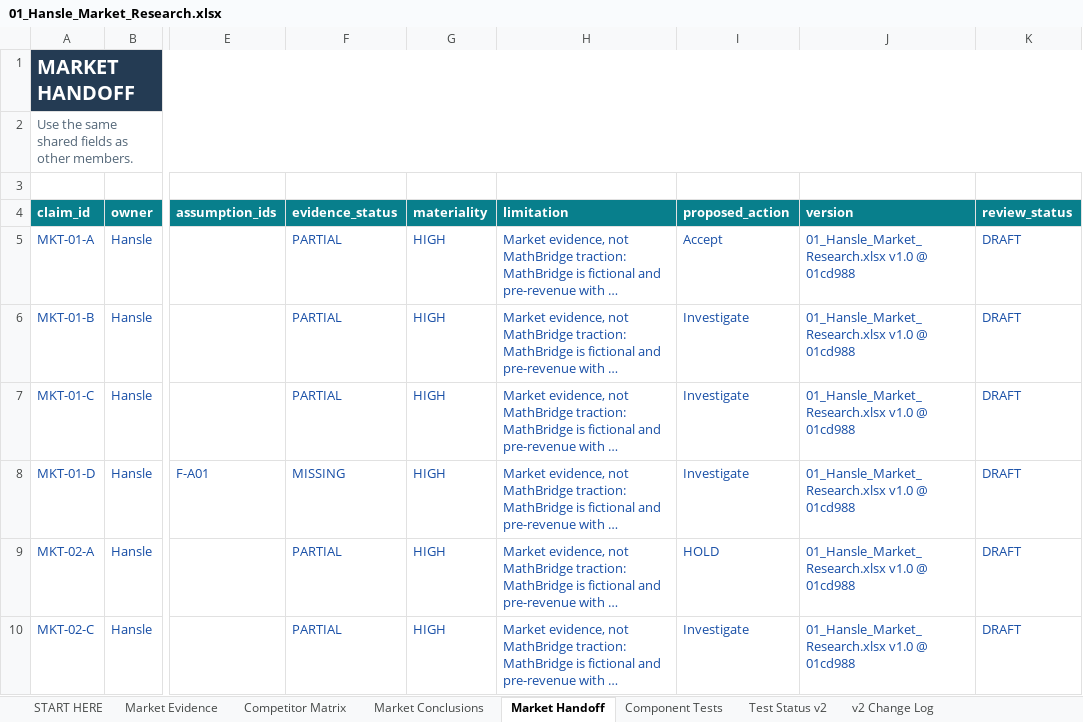
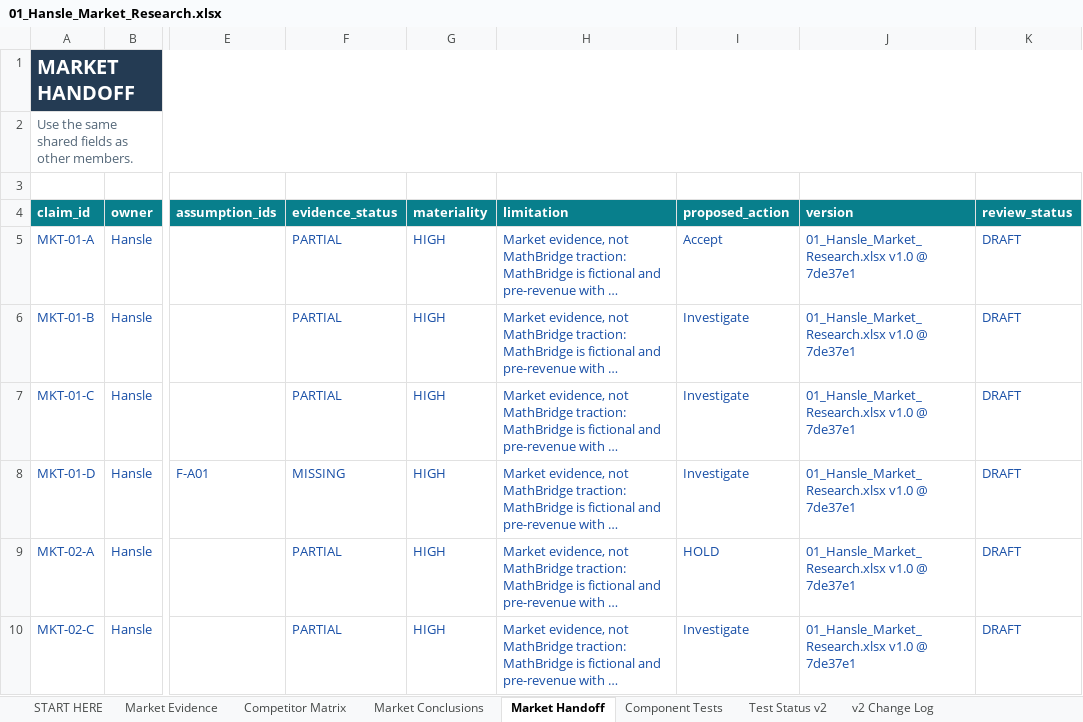
Before and after one commit to hanslelee/research-market-dump, an Excel workbook: market/out/01_Hansle_Market_Research.xlsx, sheet Market Handoff, drawn as a sheet; only a part is shown, gaps mark what is left out; long unchanged cells end in …; values as stored, in another font and other column widths than the file's, no borders; the diff names each change by its address in the sheet, - before the commit and + after, or states it on an @@ line.

```diff
--- a/market/out/01_Hansle_Market_Research.xlsx (sheet Market Handoff)
+++ b/market/out/01_Hansle_Market_Research.xlsx (sheet Market Handoff)
-J5:J10 (version): 01_Hansle_Market_Research.xlsx v1.0 @ 01cd988
+J5:J10 (version): 01_Hansle_Market_Research.xlsx v1.0 @ 7de37e1
```
Also changed, not shown: sheet Market Evidence, 4 other files.
